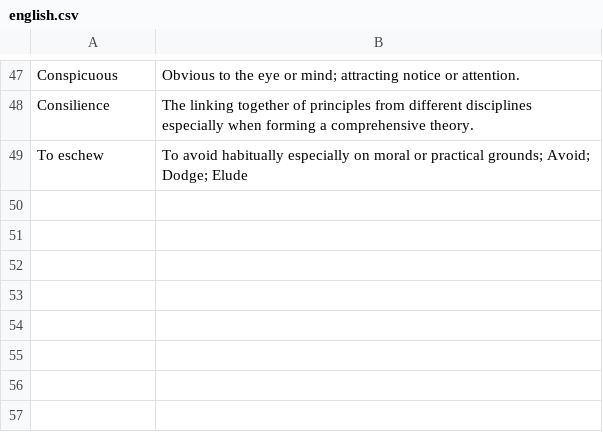
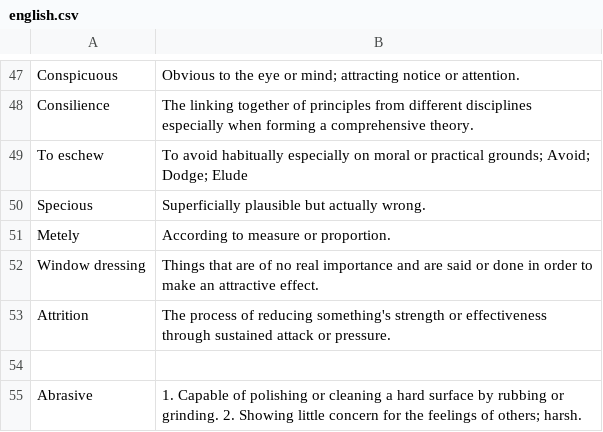
Before and after one commit to kklein/flashcards, a CSV file: english.csv, drawn as a sheet; only a part is shown, gaps mark what is left out; the diff names each change by its address in the sheet, - before the commit and + after, or states it on an @@ line.

Commit message:
Add English words.

```diff
--- a/english.csv
+++ b/english.csv
+row 50: Specious | Superficially plausible but actually wrong.
+row 51: Metely | According to measure or proportion.
+row 52: Window dressing | Things that are of no real importance and are said or done in order to make an attractive effect.
+row 53: Attrition | The process of reducing something's strength or effectiveness through sustained attack or pressure.
+row 54: (empty)
+row 55: Abrasive | 1. Capable of polishing or cleaning a hard surface by rubbing or grinding. 2. Showing little concern for the feelings of others; harsh.
```
